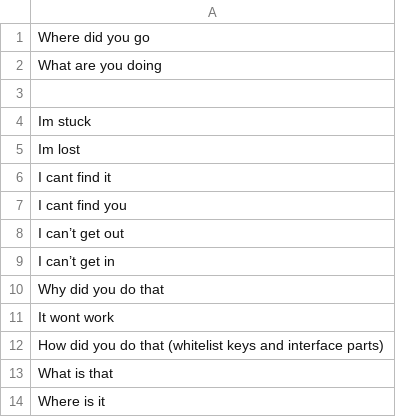
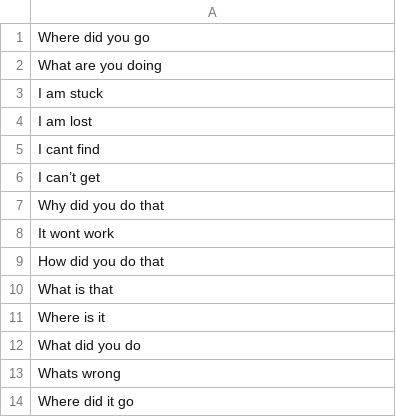
Before and after one commit to Swidjit/chat, a CSV file: phrases.csv, drawn as a sheet; only a part is shown; the shorter side is filled out with more unchanged rows; the diff covers the shown part only.

```diff
--- a/phrases.csv
+++ b/phrases.csv
@@ -2,12 +2,9 @@ Where did you go
 What are you doing
-
-Im stuck
-Im lost
-I cant find it
-I cant find you
-I can’t get out
-I can’t get in
+I am stuck
+I am lost
+I cant find
+I can’t get
 Why did you do that
 It wont work
-How did you do that (whitelist keys and interface parts)
+How did you do that
 What is that
```
Also changed, not shown: 1 removed row and 9 edited cells elsewhere in this file, core.csv, 4 other files.
